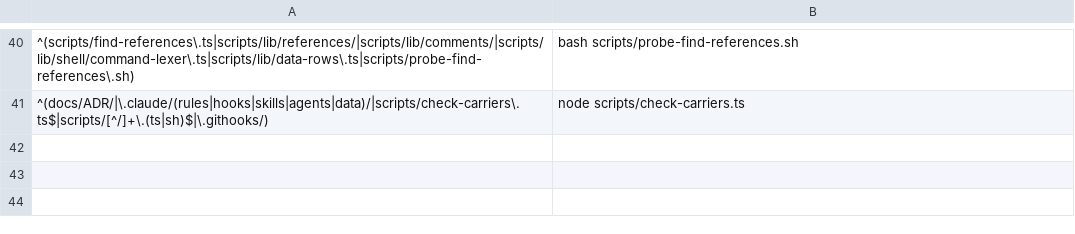
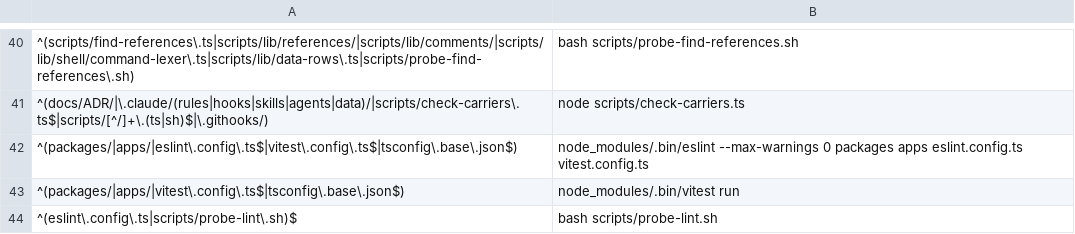
Before and after one commit to lradermacher/pixecutive, a TSV file: .claude/data/precommit-checks.tsv, drawn as a sheet; only a part is shown, gaps mark what is left out; the diff names each change by its address in the sheet, - before the commit and + after, or states it on an @@ line.

```diff
--- a/.claude/data/precommit-checks.tsv
+++ b/.claude/data/precommit-checks.tsv
+row 42: ^(packages/|apps/|eslint\.config\.ts$|vitest\.config\.ts$|tsconfig\.base\.json$) | node_modules/.bin/eslint --max-warnings 0 packages apps eslint.config.ts vitest.config.ts
+row 43: ^(packages/|apps/|vitest\.config\.ts$|tsconfig\.base\.json$) | node_modules/.bin/vitest run
+row 44: ^(eslint\.config\.ts|scripts/probe-lint\.sh)$ | bash scripts/probe-lint.sh
```
Also changed, not shown: 7 other files.
